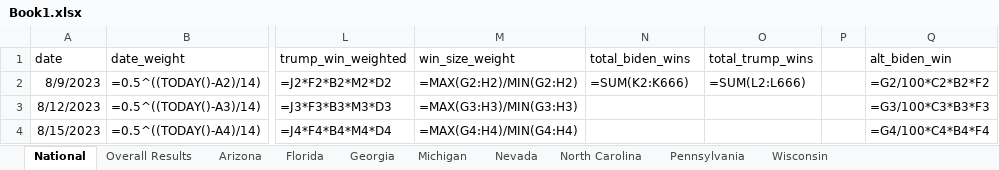
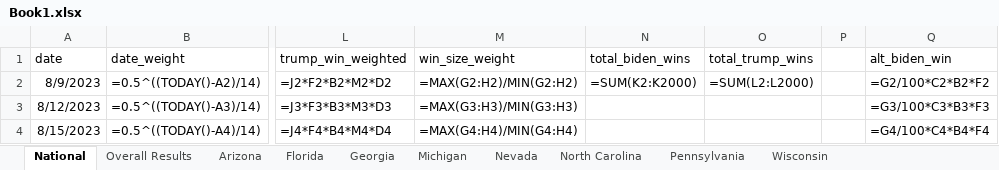
Before and after one commit to s0py/s0py.github.io, an Excel workbook: election/spreadsheet/Book1.xlsx, sheet National, drawn as a sheet; only a part is shown, gaps mark what is left out; values as stored, in another font and other column widths than the file's, no borders; formulas are shown in place of their values; the diff names each change by its address in the sheet, - before the commit and + after, or states it on an @@ line.

```diff
--- a/election/spreadsheet/Book1.xlsx (sheet National)
+++ b/election/spreadsheet/Book1.xlsx (sheet National)
-N2 (total_biden_wins): =SUM(K2:K666)
+N2 (total_biden_wins): =SUM(K2:K2000)
-O2 (total_trump_wins): =SUM(L2:L666)
+O2 (total_trump_wins): =SUM(L2:L2000)
```
Also changed, not shown: 1 other file.
